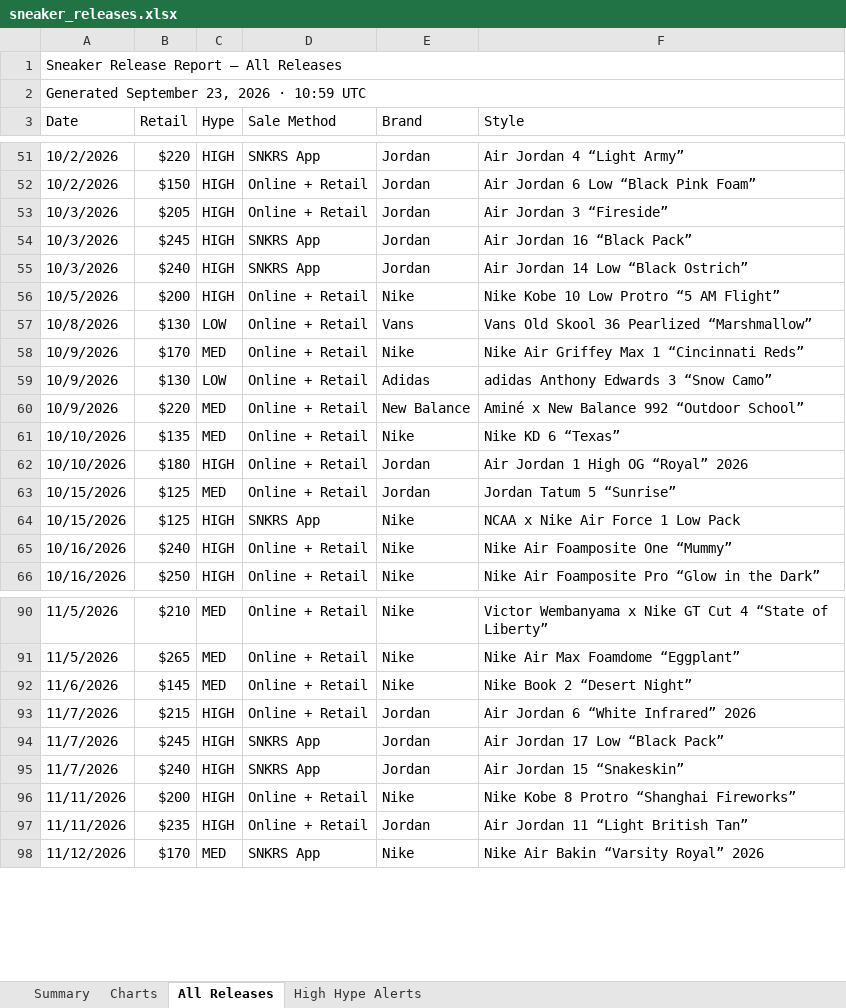
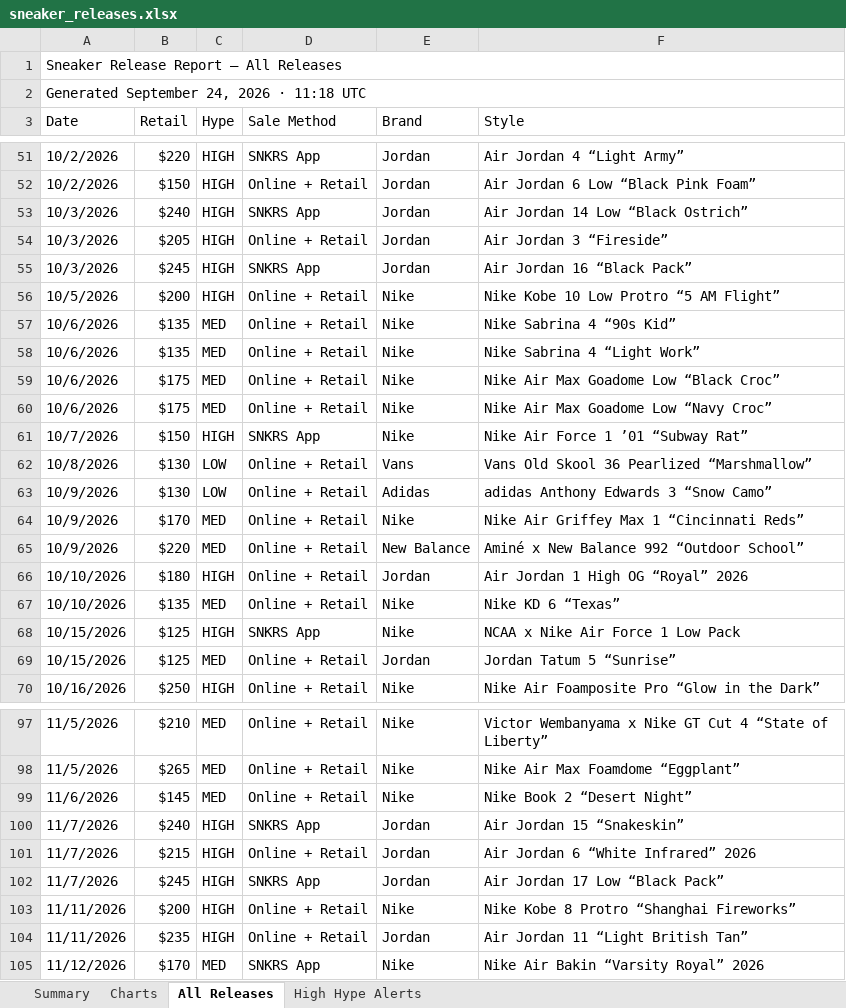
Before and after one commit to lordnader2002-sudo/Shoe-Tracker-v2, an Excel workbook: docs/data/sneaker_releases.xlsx, sheet All Releases, drawn as a sheet; only a part is shown, gaps mark what is left out; values as stored, in another font and other column widths than the file's, no cell formats; removed rows and columns are numbered as before the commit, all else as after; the diff covers the shown part only; the diff names each change by its address in the sheet, - before the commit and + after, or states it on an @@ line.

```diff
--- a/docs/data/sneaker_releases.xlsx (sheet All Releases)
+++ b/docs/data/sneaker_releases.xlsx (sheet All Releases)
-A2 (Date): Generated September 23, 2026 · 10:59 UTC
+A2 (Date): Generated September 24, 2026 · 11:18 UTC
@@ row 55 moved to row 53: 10/3/2026 @@
+row 57: 10/6/2026 | $135 | MED | Online + Retail | Nike | Nike Sabrina 4 “90s Kid”
+row 58: 10/6/2026 | $135 | MED | Online + Retail | Nike | Nike Sabrina 4 “Light Work”
+row 59: 10/6/2026 | $175 | MED | Online + Retail | Nike | Nike Air Max Goadome Low “Black Croc”
+row 60: 10/6/2026 | $175 | MED | Online + Retail | Nike | Nike Air Max Goadome Low “Navy Croc”
+row 61: 10/7/2026 | $150 | HIGH | SNKRS App | Nike | Nike Air Force 1 ’01 “Subway Rat”
@@ row 59 moved to row 63: 10/9/2026 @@
@@ row 62 moved to row 66: 10/10/2026 @@
@@ row 64 moved to row 68: 10/15/2026 @@
-row 65: 10/16/2026 | $240 | HIGH | Online + Retail | Nike | Nike Air Foamposite One “Mummy”
@@ row 95 moved to row 100: 11/7/2026 @@
```
Also changed, not shown: 10 added rows, 2 removed rows and 29 moved rows elsewhere in this sheet, sheet Summary, sheet High Hype Alerts, sheet Charts, cell formats, reports/sneaker_releases.xlsx, 1 other file.
